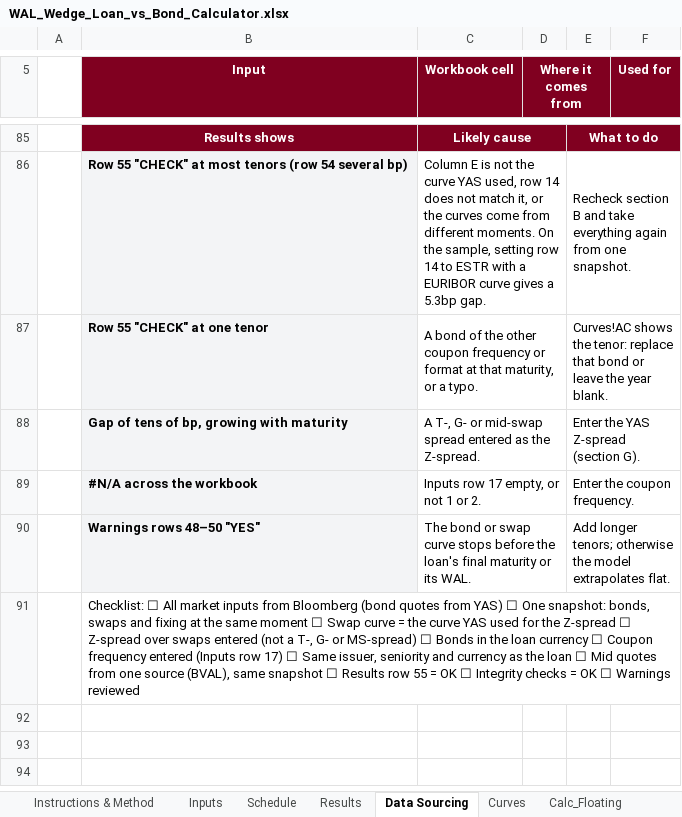
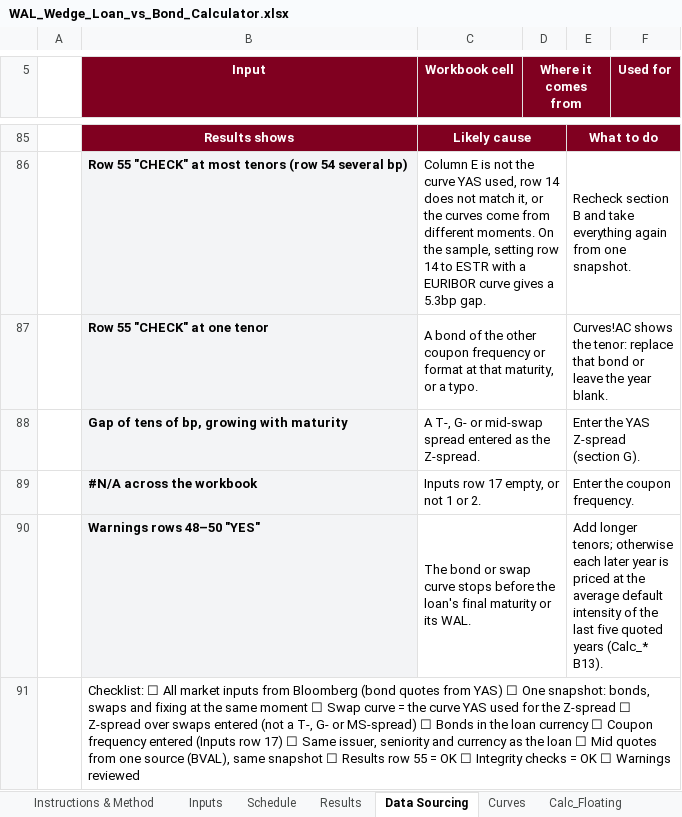
Before and after one commit to DevJRM/eaf-ai-lab, an Excel workbook: walWedge/WAL_Wedge_Loan_vs_Bond_Calculator.xlsx, sheet Data Sourcing, drawn as a sheet; only a part is shown, gaps mark what is left out; values as stored, in another font and other column widths than the file's, no borders; the diff names each change by its address in the sheet, - before the commit and + after, or states it on an @@ line.

```diff
--- a/walWedge/WAL_Wedge_Loan_vs_Bond_Calculator.xlsx (sheet Data Sourcing)
+++ b/walWedge/WAL_Wedge_Loan_vs_Bond_Calculator.xlsx (sheet Data Sourcing)
-E90: …tenors; otherwise the model extrapolates flat.
+E90: …tenors; otherwise each later year is priced at the average default intensity of the last five quoted years (Calc_* B13).
```
Also changed, not shown: sheet Calc_Fixed, sheet Calc_Floating, sheet Results, sheet Inputs, sheet Instructions & Method, 10 other files.
